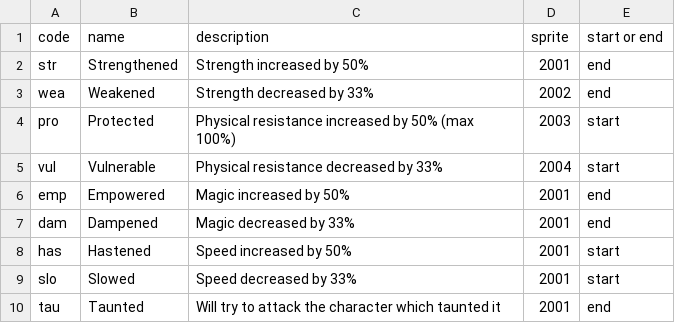
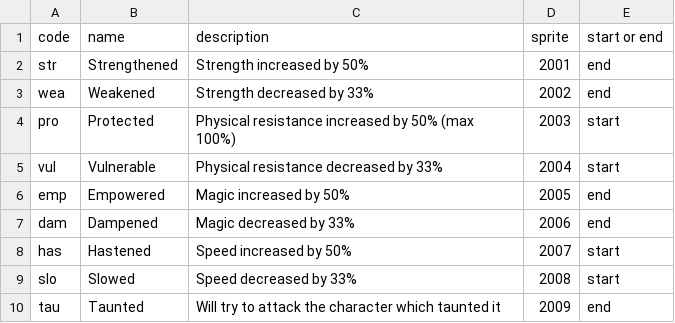
Before and after one commit to thespoonftw/slaythefinaldungeon, a CSV file: Assets/StreamingAssets/Data/Buffs.csv, drawn as a sheet.

```diff
--- a/Assets/StreamingAssets/Data/Buffs.csv
+++ b/Assets/StreamingAssets/Data/Buffs.csv
@@ -5,6 +5,6 @@ pro,Protected,Physical resistance increased by 50% (max 100%),2003,start
 vul,Vulnerable,Physical resistance decreased by 33%,2004,start
-emp,Empowered,Magic increased by 50%,2001,end
-dam,Dampened,Magic decreased by 33%,2001,end
-has,Hastened,Speed increased by 50%,2001,start
-slo,Slowed,Speed decreased by 33%,2001,start
-tau,Taunted,Will try to attack the character which taunted it,2001,end
+emp,Empowered,Magic increased by 50%,2005,end
+dam,Dampened,Magic decreased by 33%,2006,end
+has,Hastened,Speed increased by 50%,2007,start
+slo,Slowed,Speed decreased by 33%,2008,start
+tau,Taunted,Will try to attack the character which taunted it,2009,end
```
Also changed, not shown: 21 other files.
